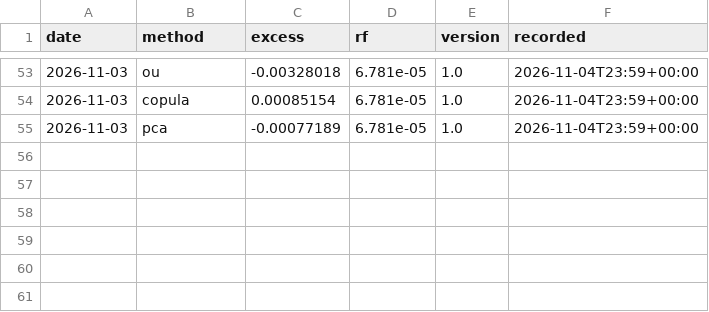
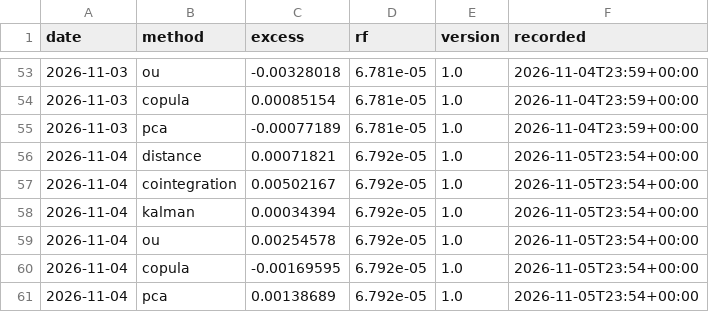
Before and after one commit to nnm-psd/pair_trading, a CSV file: live/track.csv, drawn as a sheet; only a part is shown, gaps mark what is left out; the diff names each change by its address in the sheet, - before the commit and + after, or states it on an @@ line.

```diff
--- a/live/track.csv
+++ b/live/track.csv
+row 56: 2026-11-04 | distance | 0.00071821 | 6.792e-05 | 1.0 | 2026-11-05T23:54+00:00
+row 57: 2026-11-04 | cointegration | 0.00502167 | 6.792e-05 | 1.0 | 2026-11-05T23:54+00:00
+row 58: 2026-11-04 | kalman | 0.00034394 | 6.792e-05 | 1.0 | 2026-11-05T23:54+00:00
+row 59: 2026-11-04 | ou | 0.00254578 | 6.792e-05 | 1.0 | 2026-11-05T23:54+00:00
+row 60: 2026-11-04 | copula | -0.00169595 | 6.792e-05 | 1.0 | 2026-11-05T23:54+00:00
+row 61: 2026-11-04 | pca | 0.00138689 | 6.792e-05 | 1.0 | 2026-11-05T23:54+00:00
```
